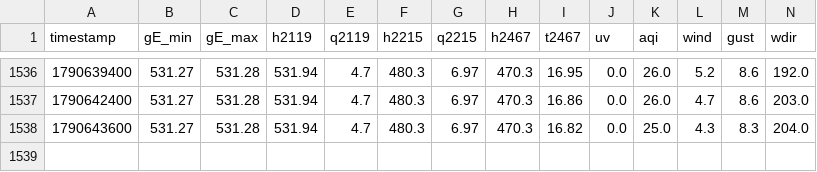
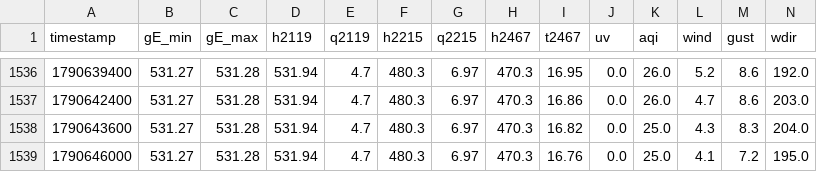
Before and after one commit to christianzihlmann/pumpfoil-guru, a CSV file: data/hydro.csv, drawn as a sheet; only a part is shown, gaps mark what is left out; rows hold the shown columns only; the diff names each change by its address in the sheet, - before the commit and + after, or states it on an @@ line.

```diff
--- a/data/hydro.csv
+++ b/data/hydro.csv
+row 1539: 1790646000 | 531.27 | 531.28 | 531.94 | 4.7 | 480.3 | 6.97 | 470.3 | 16.76 | 0.0 | 25.0 | 4.1 | 7.2 | 195.0
```
Also changed, not shown: 1 other file.
